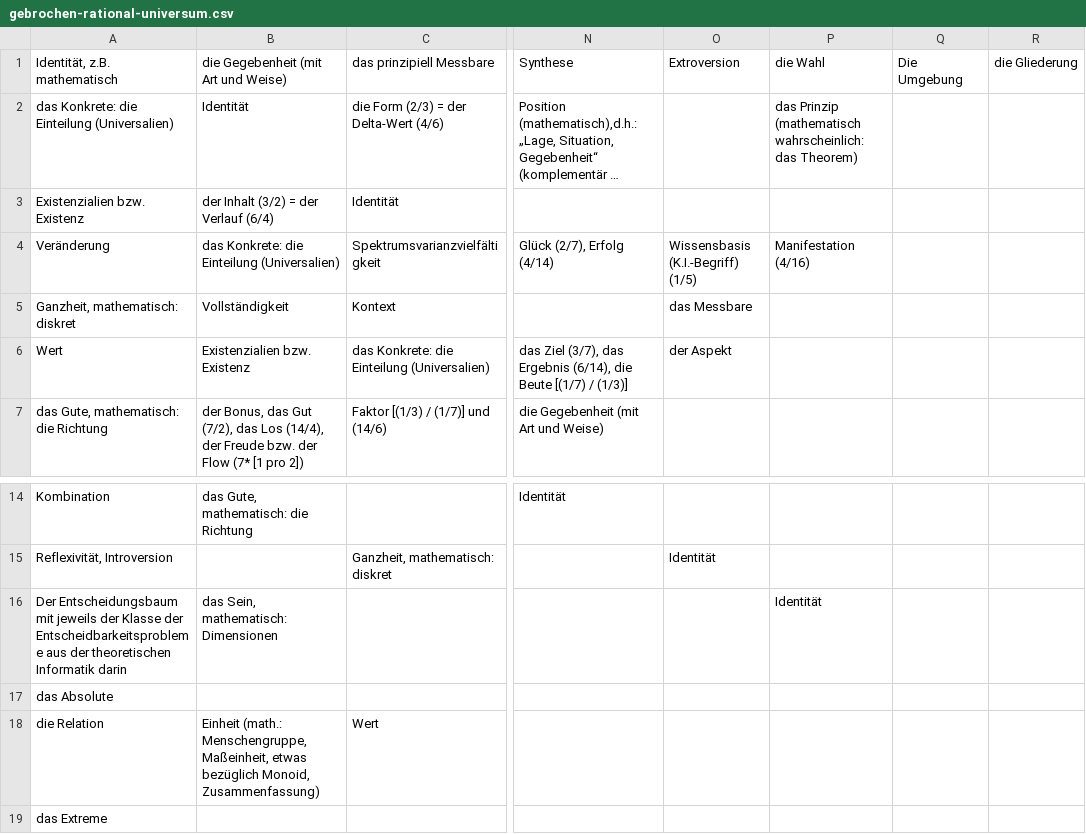
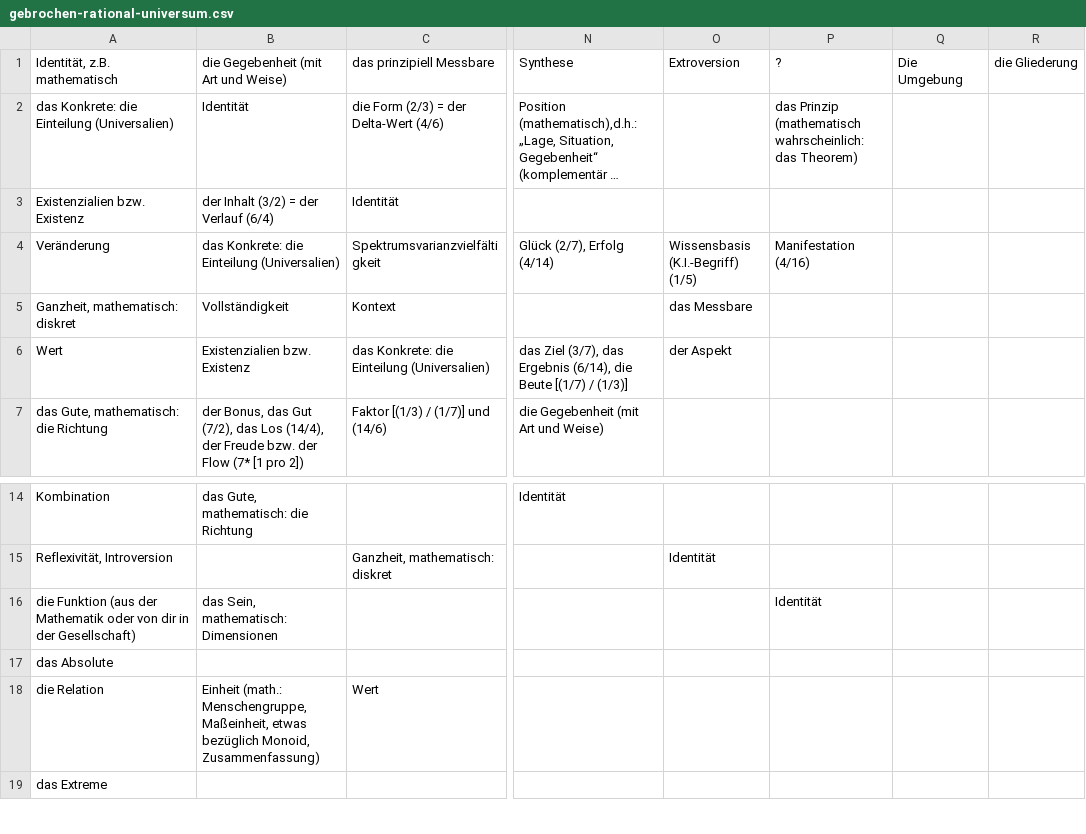
Before and after one commit to githubuser2000/reta-23-07-20, a CSV file: gebrochen-rational-universum.csv, drawn as a sheet; only a part is shown, gaps mark what is left out; long unchanged cells end in …; the diff names each change by its address in the sheet, - before the commit and + after, or states it on an @@ line.

Commit message:
16 ist nicht mehr Entscheidung, sondern Funktion

```diff
--- a/gebrochen-rational-universum.csv
+++ b/gebrochen-rational-universum.csv
-P1: die Wahl
+P1: ?
-A16: Der Entscheidungsbaum mit jeweils der Klasse der Entscheidbarkeitsprobleme aus der theoretischen Informatik darin
+A16: die Funktion (aus der Mathematik oder von dir in der Gesellschaft)
```
Also changed, not shown: religion.csv.
